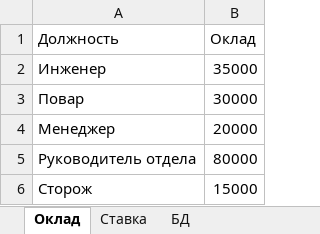
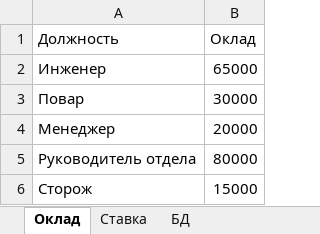
Before and after one commit to Maks123590/University, an Excel workbook: VBA2018/Lab8/lab8.xlsm, sheet Оклад, drawn as a sheet; values as stored, in another font and other column widths than the file's, no borders; the diff names each change by its address in the sheet, - before the commit and + after, or states it on an @@ line.

```diff
--- a/VBA2018/Lab8/lab8.xlsm (sheet Оклад)
+++ b/VBA2018/Lab8/lab8.xlsm (sheet Оклад)
-B2 (Оклад): 35000
+B2 (Оклад): 65000
```
Also changed, not shown: sheet БД, charts or pictures, 4 other files.
